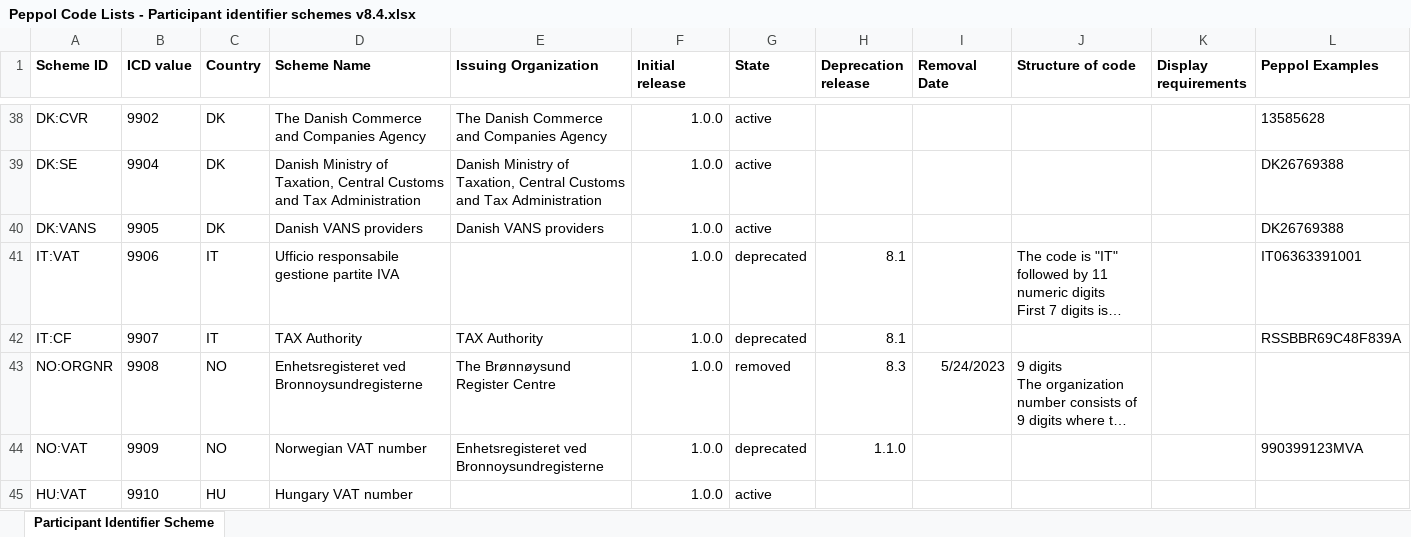
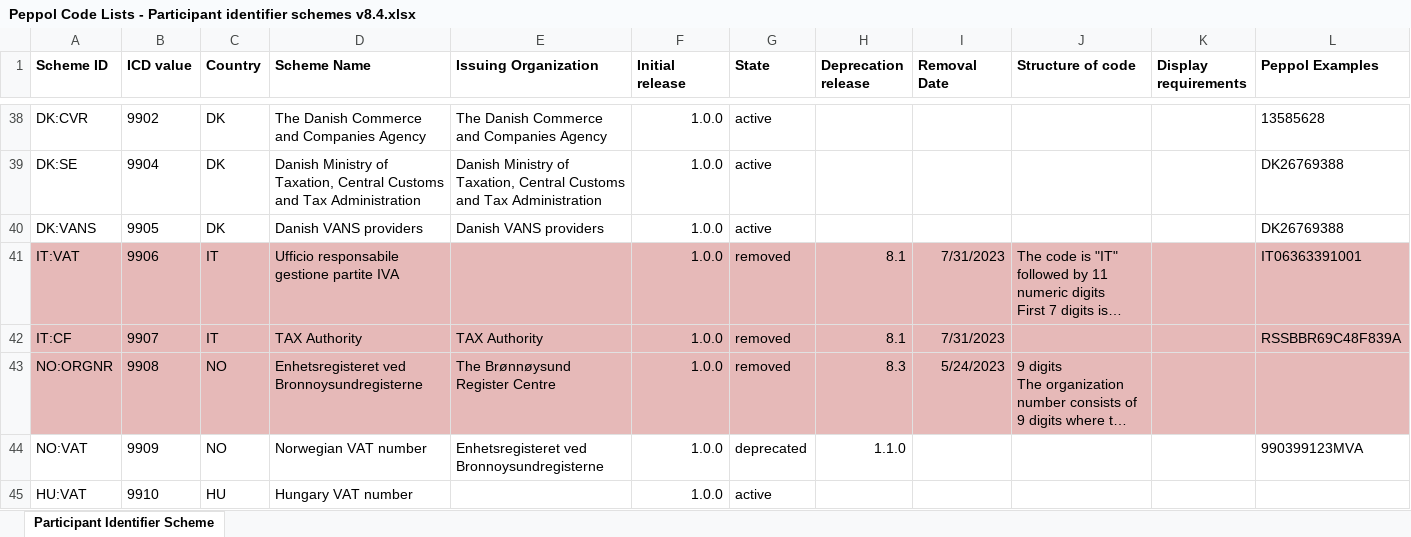
Before and after one commit to OpenPEPPOL/edec-codelists, an Excel workbook: work-in-progress/Peppol Code Lists - Participant identifier schemes v8.4.xlsx, sheet Participant Identifier Scheme, drawn as a sheet; only a part is shown, gaps mark what is left out; long unchanged cells end in …; values as stored, in another font and other column widths than the file's, no borders; charts and pictures not drawn; the diff covers the shown part only; the diff names each change by its address in the sheet, - before the commit and + after, or states it on an @@ line.

```diff
--- a/work-in-progress/Peppol Code Lists - Participant identifier schemes v8.4.xlsx (sheet Participant Identifier Scheme)
+++ b/work-in-progress/Peppol Code Lists - Participant identifier schemes v8.4.xlsx (sheet Participant Identifier Scheme)
-A41:L43 fill: none
+A41:L43 fill: #E6B9B8
-G41:G42 (State): deprecated
+G41:G42 (State): removed
-I41:I42 (Removal Date): (empty)
+I41:I42 (Removal Date): 7/31/2023
```
Also changed, not shown: cell formats elsewhere in this sheet, 1 other file.
